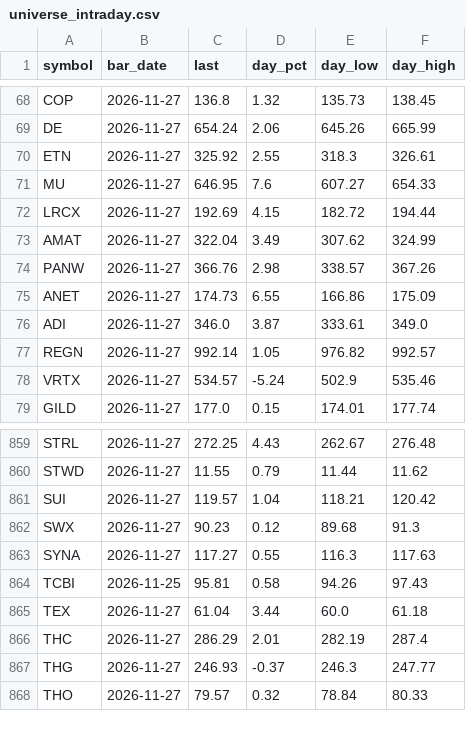
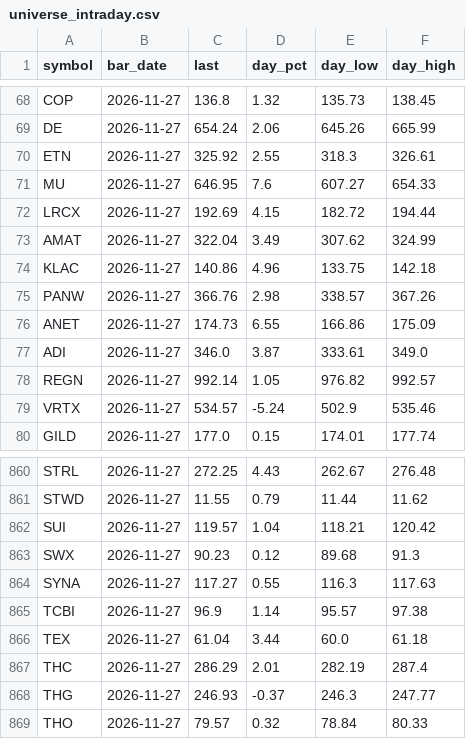
Before and after one commit to duobingo/Data, a CSV file: data/universe_intraday.csv, drawn as a sheet; only a part is shown, gaps mark what is left out.

Commit message:
Data pull (intraday) 2026-11-27 20:40 UTC

```diff
--- a/data/universe_intraday.csv
+++ b/data/universe_intraday.csv
@@ -73,2 +73,3 @@ LRCX,2026-11-27,192.69,4.15,182.72,194.44
 AMAT,2026-11-27,322.04,3.49,307.62,324.99
+KLAC,2026-11-27,140.86,4.96,133.75,142.18
 PANW,2026-11-27,366.76,2.98,338.57,367.26
@@ -863,3 +864,3 @@ SWX,2026-11-27,90.23,0.12,89.68,91.3
 SYNA,2026-11-27,117.27,0.55,116.3,117.63
-TCBI,2026-11-25,95.81,0.58,94.26,97.43
+TCBI,2026-11-27,96.9,1.14,95.57,97.38
 TEX,2026-11-27,61.04,3.44,60.0,61.18
```
Also changed, not shown: 3 other files.
